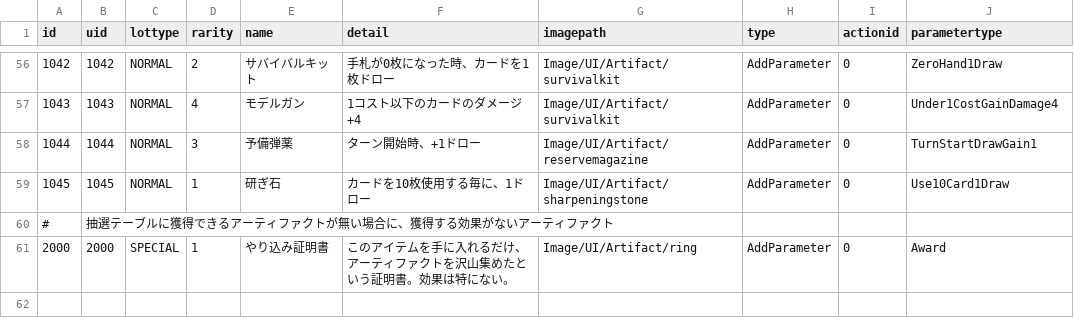
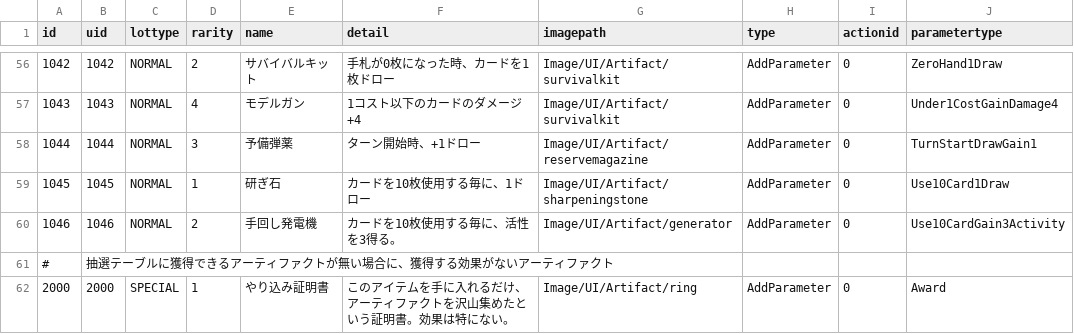
Before and after one commit to yamashita8655/STSLike, a CSV file: Assets/Resources/Csv/artifacttable.csv, drawn as a sheet; only a part is shown, gaps mark what is left out.

```diff
--- a/Assets/Resources/Csv/artifacttable.csv
+++ b/Assets/Resources/Csv/artifacttable.csv
@@ -59,2 +59,3 @@ id,uid,lottype,rarity,name,detail,imagepath,type,actionid,parametertype
 1045,1045,NORMAL,1,研ぎ石,カードを10枚使用する毎に、1ドロー,Image/UI/Artifact/sharpeningstone,AddParameter,0,Use10Card1Draw
+1046,1046,NORMAL,2,手回し発電機,カードを10枚使用する毎に、活性を3得る。,Image/UI/Artifact/generator,AddParameter,0,Use10CardGain3Activity
 #,抽選テーブルに獲得できるアーティファクトが無い場合に、獲得する効果がないアーティファクト,,,,,,,,
```
Also changed, not shown: 15 other files.
